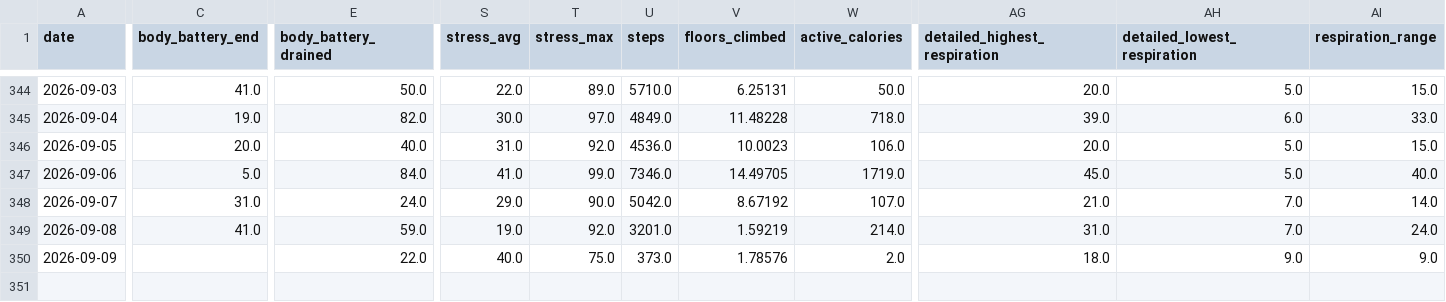
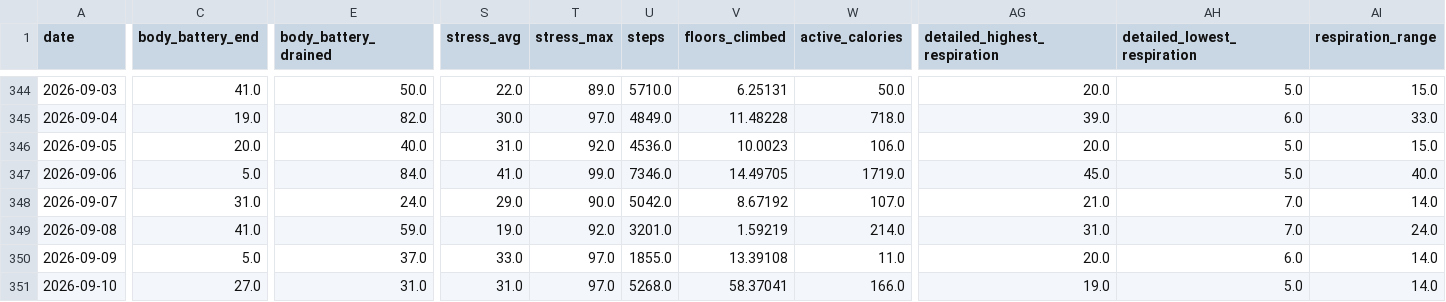
Before and after one commit to sergio-perilla/el_profe, a CSV file: data/health/daily_metrics.csv, drawn as a sheet; only a part is shown, gaps mark what is left out; rows hold the shown columns only; the diff names each change by its address in the sheet, - before the commit and + after, or states it on an @@ line.

```diff
--- a/data/health/daily_metrics.csv
+++ b/data/health/daily_metrics.csv
-C350 (body_battery_end): (empty)
+C350 (body_battery_end): 5.0
-E350 (body_battery_drained): 22.0
+E350 (body_battery_drained): 37.0
-S350 (stress_avg): 40.0
+S350 (stress_avg): 33.0
-T350 (stress_max): 75.0
+T350 (stress_max): 97.0
-U350 (steps): 373.0
+U350 (steps): 1855.0
-V350 (floors_climbed): 1.78576
+V350 (floors_climbed): 13.39108
-W350 (active_calories): 2.0
+W350 (active_calories): 11.0
-AG350 (detailed_highest_respiration): 18.0
+AG350 (detailed_highest_respiration): 20.0
-AH350 (detailed_lowest_respiration): 9.0
+AH350 (detailed_lowest_respiration): 6.0
-AI350 (respiration_range): 9.0
+AI350 (respiration_range): 14.0
+row 351: 2026-09-10 | 27.0 | 31.0 | 31.0 | 97.0 | 5268.0 | 58.37041 | 166.0 | 19.0 | 5.0 | 14.0
```
Also changed, not shown: data/metadata/sync_log.csv, data/physiological/vo2_training_status.csv, 1 other file.
